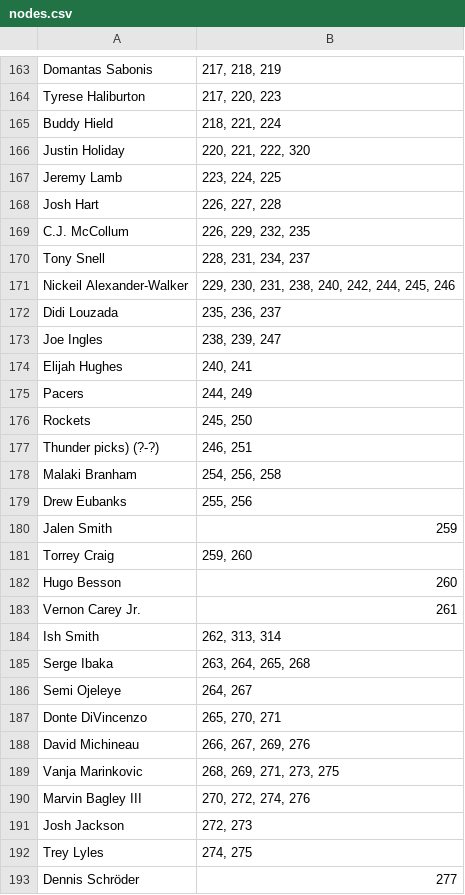
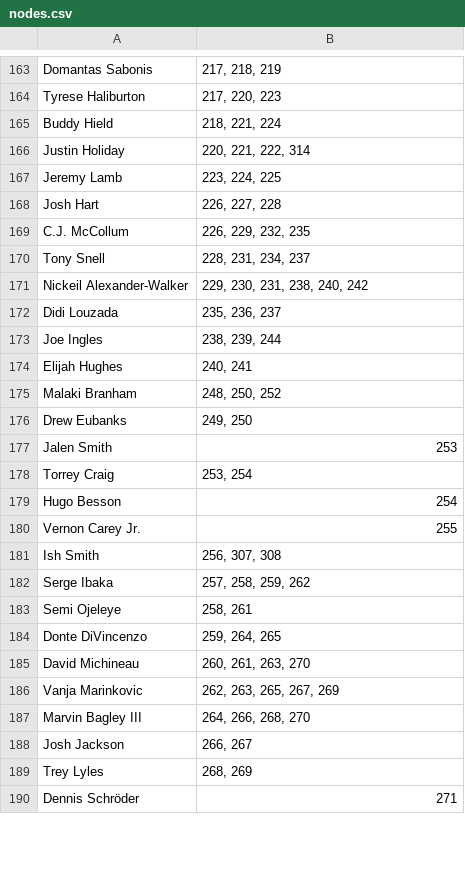
Before and after one commit to aaabuk02/TradeNet, a CSV file: scrape/nodes.csv, drawn as a sheet; only a part is shown, gaps mark what is left out; the diff covers the shown part only.

```diff
--- a/scrape/nodes.csv
+++ b/scrape/nodes.csv
@@ -165,3 +165,3 @@ Tyrese Haliburton,"217, 220, 223"
 Buddy Hield,"218, 221, 224"
-Justin Holiday,"220, 221, 222, 320"
+Justin Holiday,"220, 221, 222, 314"
 Jeremy Lamb,"223, 224, 225"
@@ -170,24 +170,21 @@ C.J. McCollum,"226, 229, 232, 235"
 Tony Snell,"228, 231, 234, 237"
-Nickeil Alexander-Walker,"229, 230, 231, 238, 240, 242, 244, 245, 246"
+Nickeil Alexander-Walker,"229, 230, 231, 238, 240, 242"
 Didi Louzada,"235, 236, 237"
-Joe Ingles,"238, 239, 247"
+Joe Ingles,"238, 239, 244"
 Elijah Hughes,"240, 241"
-Pacers,"244, 249"
-Rockets,"245, 250"
-Thunder picks) (?-?),"246, 251"
-Malaki Branham,"254, 256, 258"
-Drew Eubanks,"255, 256"
-Jalen Smith,259
-Torrey Craig,"259, 260"
-Hugo Besson,260
-Vernon Carey Jr.,261
-Ish Smith,"262, 313, 314"
-Serge Ibaka,"263, 264, 265, 268"
-Semi Ojeleye,"264, 267"
-Donte DiVincenzo,"265, 270, 271"
-David Michineau,"266, 267, 269, 276"
-Vanja Marinkovic,"268, 269, 271, 273, 275"
-Marvin Bagley III,"270, 272, 274, 276"
-Josh Jackson,"272, 273"
-Trey Lyles,"274, 275"
-Dennis Schröder,277
+Malaki Branham,"248, 250, 252"
+Drew Eubanks,"249, 250"
+Jalen Smith,253
+Torrey Craig,"253, 254"
+Hugo Besson,254
+Vernon Carey Jr.,255
+Ish Smith,"256, 307, 308"
+Serge Ibaka,"257, 258, 259, 262"
+Semi Ojeleye,"258, 261"
+Donte DiVincenzo,"259, 264, 265"
+David Michineau,"260, 261, 263, 270"
+Vanja Marinkovic,"262, 263, 265, 267, 269"
+Marvin Bagley III,"264, 266, 268, 270"
+Josh Jackson,"266, 267"
+Trey Lyles,"268, 269"
+Dennis Schröder,271
```
Also changed, not shown: 82 edited cells elsewhere in this file, scrape/edges.csv, 2 other files.
